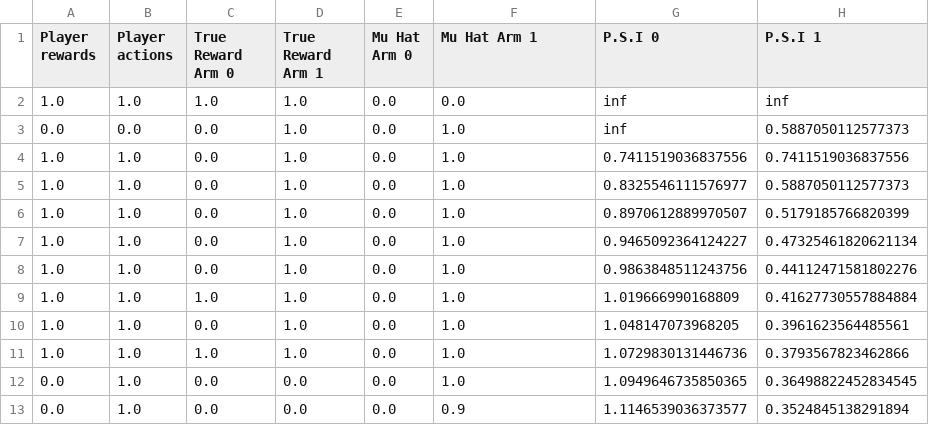
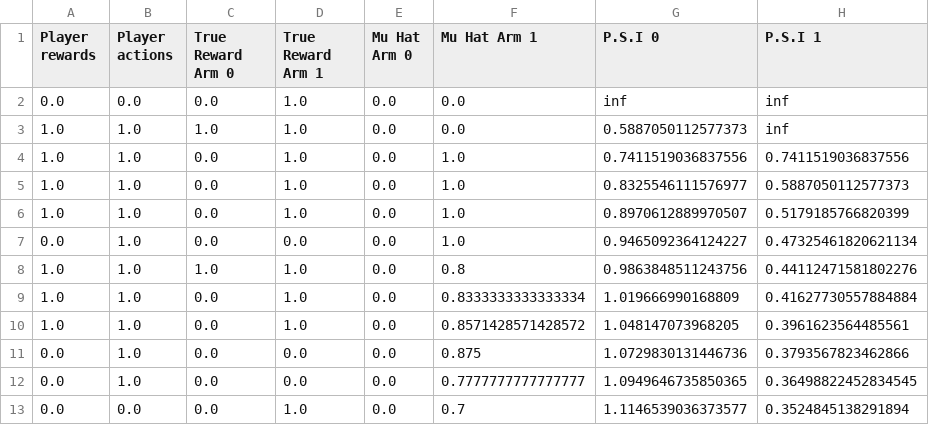
Before and after one commit to JesperDannath/Stochastic-Bandits-UCB-Strategy, a CSV file: results_stochastic_bandit/Bernoulli_Experiment_12.csv, drawn as a sheet.

Commit message:
Only Results

```diff
--- a/results_stochastic_bandit/Bernoulli_Experiment_12.csv
+++ b/results_stochastic_bandit/Bernoulli_Experiment_12.csv
@@ -1,4 +1,4 @@
 Player rewards,Player actions,True Reward Arm 0,True Reward Arm 1,Mu Hat Arm 0,Mu Hat Arm 1,P.S.I 0,P.S.I 1
-1.0,1.0,1.0,1.0,0.0,0.0,inf,inf
-0.0,0.0,0.0,1.0,0.0,1.0,inf,0.5887050112577373
+0.0,0.0,0.0,1.0,0.0,0.0,inf,inf
+1.0,1.0,1.0,1.0,0.0,0.0,0.5887050112577373,inf
 1.0,1.0,0.0,1.0,0.0,1.0,0.7411519036837556,0.7411519036837556
@@ -6,8 +6,8 @@ Player rewards,Player actions,True Reward Arm 0,True Reward Arm 1,Mu Hat Arm 0,M
 1.0,1.0,0.0,1.0,0.0,1.0,0.8970612889970507,0.5179185766820399
-1.0,1.0,0.0,1.0,0.0,1.0,0.9465092364124227,0.47325461820621134
-1.0,1.0,0.0,1.0,0.0,1.0,0.9863848511243756,0.44112471581802276
-1.0,1.0,1.0,1.0,0.0,1.0,1.019666990168809,0.41627730557884884
-1.0,1.0,0.0,1.0,0.0,1.0,1.048147073968205,0.3961623564485561
-1.0,1.0,1.0,1.0,0.0,1.0,1.0729830131446736,0.3793567823462866
-0.0,1.0,0.0,0.0,0.0,1.0,1.0949646735850365,0.36498822452834545
-0.0,1.0,0.0,0.0,0.0,0.9,1.1146539036373577,0.3524845138291894
+0.0,1.0,0.0,0.0,0.0,1.0,0.9465092364124227,0.47325461820621134
+1.0,1.0,1.0,1.0,0.0,0.8,0.9863848511243756,0.44112471581802276
+1.0,1.0,0.0,1.0,0.0,0.8333333333333334,1.019666990168809,0.41627730557884884
+1.0,1.0,0.0,1.0,0.0,0.8571428571428572,1.048147073968205,0.3961623564485561
+0.0,1.0,0.0,0.0,0.0,0.875,1.0729830131446736,0.3793567823462866
+0.0,1.0,0.0,0.0,0.0,0.7777777777777777,1.0949646735850365,0.36498822452834545
+0.0,0.0,0.0,1.0,0.0,0.7,1.1146539036373577,0.3524845138291894
```
Also changed, not shown: 4 other files.
